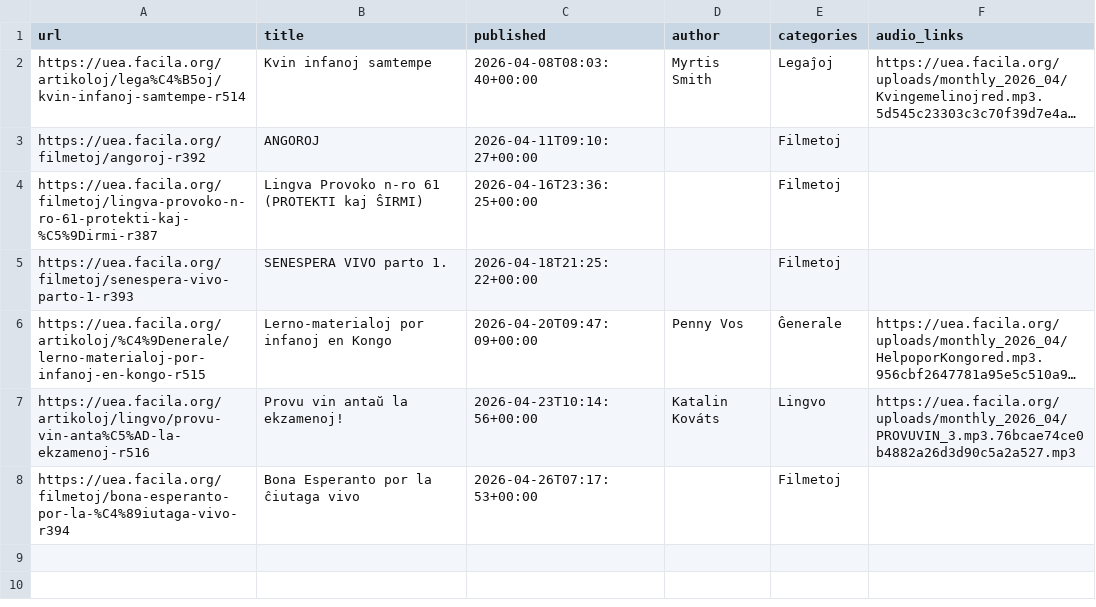
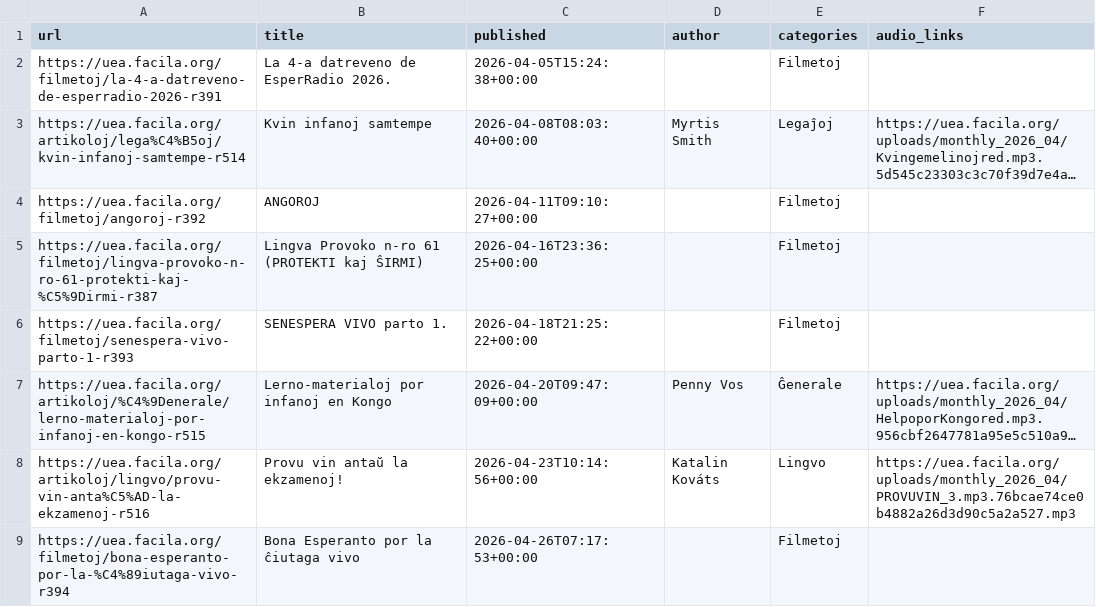
Before and after one commit to Esperanto-Societo-de-Kioto-Universitato/esperanta-artikolo-korpuso, a CSV file: 取得文書ekde20260401/uea_facila_2026-04.csv, drawn as a sheet; long unchanged cells end in …; the diff names each change by its address in the sheet, - before the commit and + after, or states it on an @@ line.

```diff
--- a/取得文書ekde20260401/uea_facila_2026-04.csv
+++ b/取得文書ekde20260401/uea_facila_2026-04.csv
+row 2: https://uea.facila.org/filmetoj/la-4-a-datreveno-de-esperradio-2026-r391 | La 4-a datreveno de EsperRadio 2026. | 2026-04-05T15:24:38+00:00 |  | Filmetoj
```
Also changed, not shown: 取得文書ekde20260401/uea_facila_2026-05.csv, 取得文書ekde20260401/uea_facila_2026-07.csv, 15 other files.
